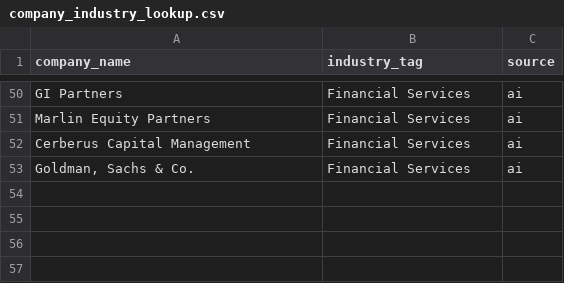
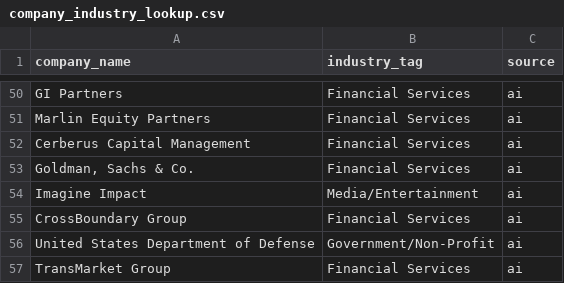
Before and after one commit to robertsonalbrecht/resume_analyzer, a CSV file: data/company_industry_lookup.csv, drawn as a sheet; only a part is shown, gaps mark what is left out.

```diff
--- a/data/company_industry_lookup.csv
+++ b/data/company_industry_lookup.csv
@@ -53 +53,5 @@ Cerberus Capital Management,Financial Services,ai
 "Goldman, Sachs & Co.",Financial Services,ai
+Imagine Impact,Media/Entertainment,ai
+CrossBoundary Group,Financial Services,ai
+United States Department of Defense,Government/Non-Profit,ai
+TransMarket Group,Financial Services,ai
```
Also changed, not shown: 3 other files.
